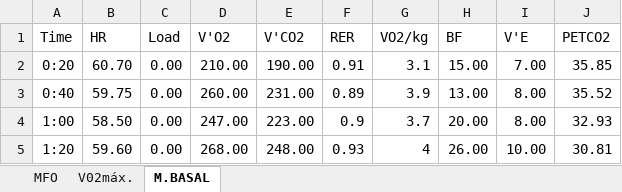
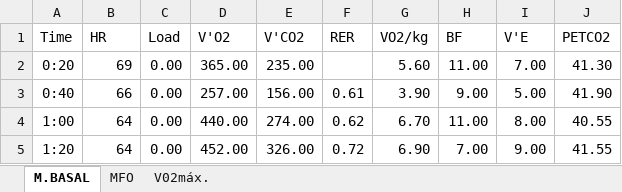
Before and after one commit to JorgeDelro/MFO, an Excel workbook: inst/extdata/sample_data.xlsx, sheet M.BASAL, drawn as a sheet; only a part is shown; values as stored, in another font and other column widths than the file's, no borders; the diff covers the shown part only; the diff names each change by its address in the sheet, - before the commit and + after, or states it on an @@ line.

```diff
--- a/inst/extdata/sample_data.xlsx (sheet M.BASAL)
+++ b/inst/extdata/sample_data.xlsx (sheet M.BASAL)
@@ sheet tab order changed: M.BASAL | MFO | V02máx. @@
-B2 (HR): 60.70
+B2 (HR): 69
-D2 (V'O2): 210.00
+D2 (V'O2): 365.00
-E2 (V'CO2): 190.00
+E2 (V'CO2): 235.00
-F2 (RER): 0.91
+F2 (RER): (empty)
-G2 (VO2/kg): 3.1
+G2 (VO2/kg): 5.60
-H2 (BF): 15.00
+H2 (BF): 11.00
-J2 (PETCO2): 35.85
+J2 (PETCO2): 41.30
-B3 (HR): 59.75
+B3 (HR): 66
-D3 (V'O2): 260.00
+D3 (V'O2): 257.00
-E3 (V'CO2): 231.00
+E3 (V'CO2): 156.00
-F3 (RER): 0.89
+F3 (RER): 0.61
-G3 (VO2/kg): 3.9
+G3 (VO2/kg): 3.90
-H3 (BF): 13.00
+H3 (BF): 9.00
-I3 (V'E): 8.00
+I3 (V'E): 5.00
-J3 (PETCO2): 35.52
+J3 (PETCO2): 41.90
-B4 (HR): 58.50
+B4 (HR): 64
-D4 (V'O2): 247.00
+D4 (V'O2): 440.00
-E4 (V'CO2): 223.00
+E4 (V'CO2): 274.00
-F4 (RER): 0.9
+F4 (RER): 0.62
-G4 (VO2/kg): 3.7
+G4 (VO2/kg): 6.70
-H4 (BF): 20.00
+H4 (BF): 11.00
-J4 (PETCO2): 32.93
+J4 (PETCO2): 40.55
-B5 (HR): 59.60
+B5 (HR): 64
-D5 (V'O2): 268.00
+D5 (V'O2): 452.00
-E5 (V'CO2): 248.00
+E5 (V'CO2): 326.00
-F5 (RER): 0.93
+F5 (RER): 0.72
-G5 (VO2/kg): 4
+G5 (VO2/kg): 6.90
-H5 (BF): 26.00
+H5 (BF): 7.00
-I5 (V'E): 10.00
+I5 (V'E): 9.00
-J5 (PETCO2): 30.81
+J5 (PETCO2): 41.55
```
Also changed, not shown: 42 removed rows and 333 edited cells elsewhere in this sheet, sheet MFO, sheet V02máx., 12 other files.
